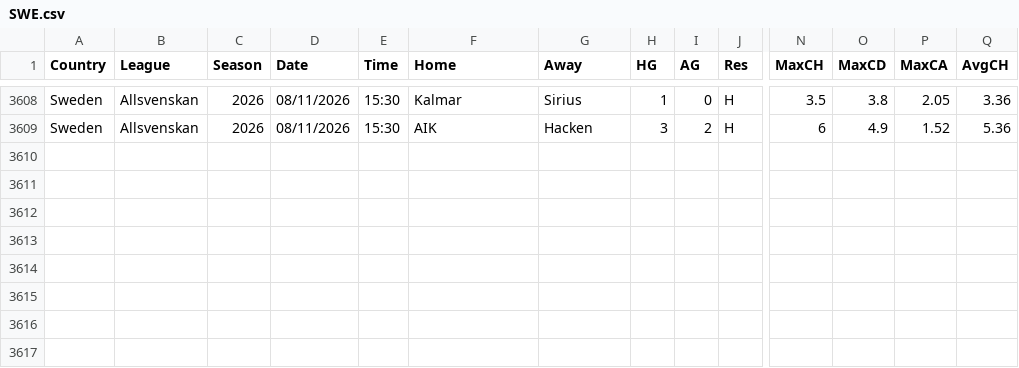
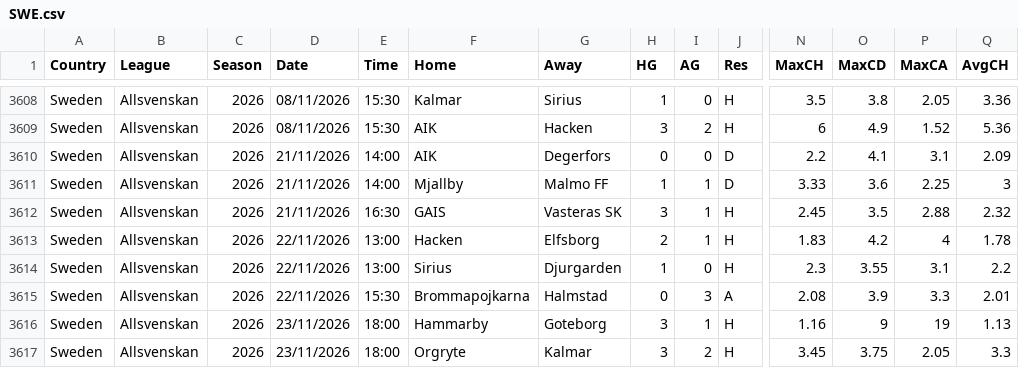
Before and after one commit to faheemyousuf293/epl-data-mirror, a CSV file: data/football-data/SWE.csv, drawn as a sheet; only a part is shown, gaps mark what is left out; rows hold the shown columns only; the diff names each change by its address in the sheet, - before the commit and + after, or states it on an @@ line.

```diff
--- a/data/football-data/SWE.csv
+++ b/data/football-data/SWE.csv
+row 3610: Sweden | Allsvenskan | 2026 | 21/11/2026 | 14:00 | AIK | Degerfors | 0 | 0 | D | 2.2 | 4.1 | 3.1 | 2.09
+row 3611: Sweden | Allsvenskan | 2026 | 21/11/2026 | 14:00 | Mjallby | Malmo FF | 1 | 1 | D | 3.33 | 3.6 | 2.25 | 3
+row 3612: Sweden | Allsvenskan | 2026 | 21/11/2026 | 16:30 | GAIS | Vasteras SK | 3 | 1 | H | 2.45 | 3.5 | 2.88 | 2.32
+row 3613: Sweden | Allsvenskan | 2026 | 22/11/2026 | 13:00 | Hacken | Elfsborg | 2 | 1 | H | 1.83 | 4.2 | 4 | 1.78
+row 3614: Sweden | Allsvenskan | 2026 | 22/11/2026 | 13:00 | Sirius | Djurgarden | 1 | 0 | H | 2.3 | 3.55 | 3.1 | 2.2
+row 3615: Sweden | Allsvenskan | 2026 | 22/11/2026 | 15:30 | Brommapojkarna | Halmstad | 0 | 3 | A | 2.08 | 3.9 | 3.3 | 2.01
+row 3616: Sweden | Allsvenskan | 2026 | 23/11/2026 | 18:00 | Hammarby | Goteborg | 3 | 1 | H | 1.16 | 9 | 19 | 1.13
+row 3617: Sweden | Allsvenskan | 2026 | 23/11/2026 | 18:00 | Orgryte | Kalmar | 3 | 2 | H | 3.45 | 3.75 | 2.05 | 3.3
```
Also changed, not shown: 1 other file.
